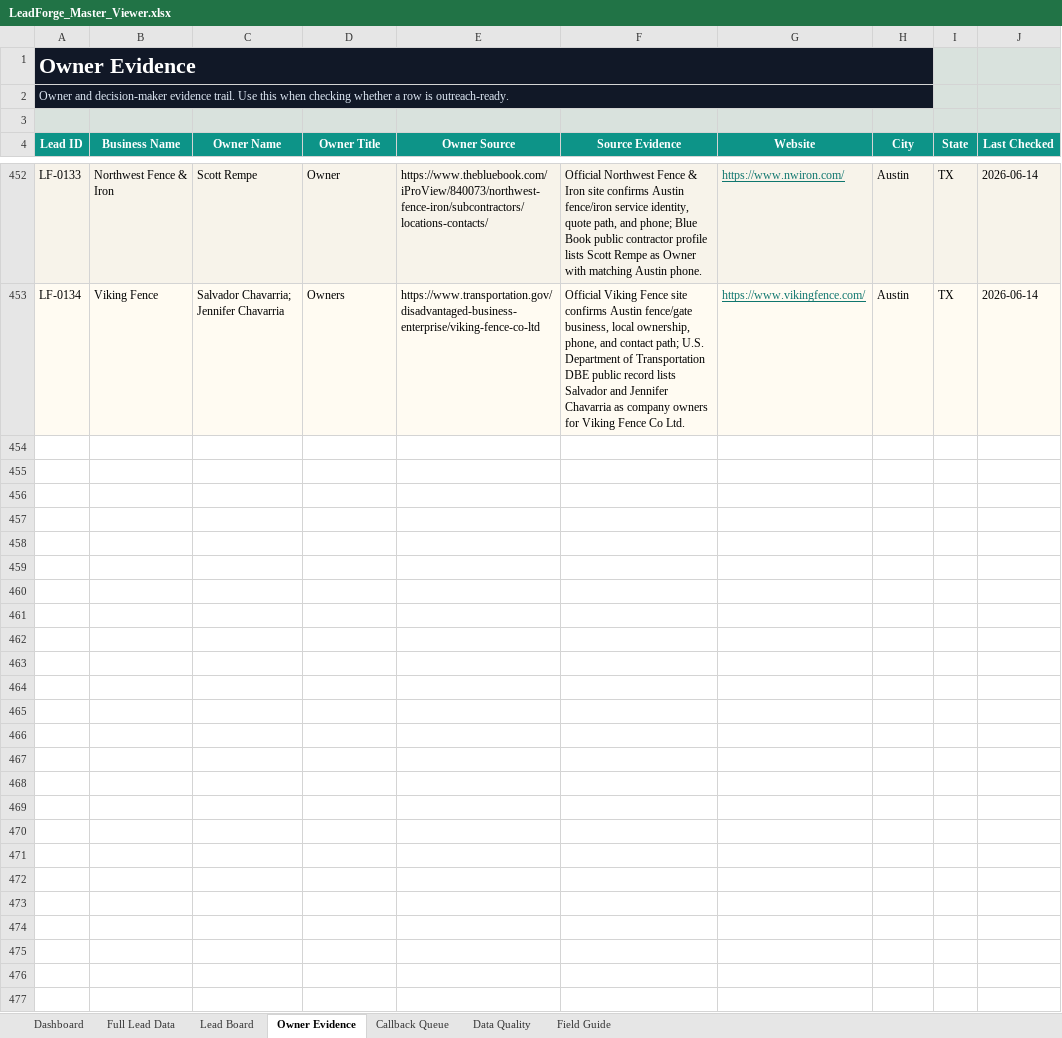
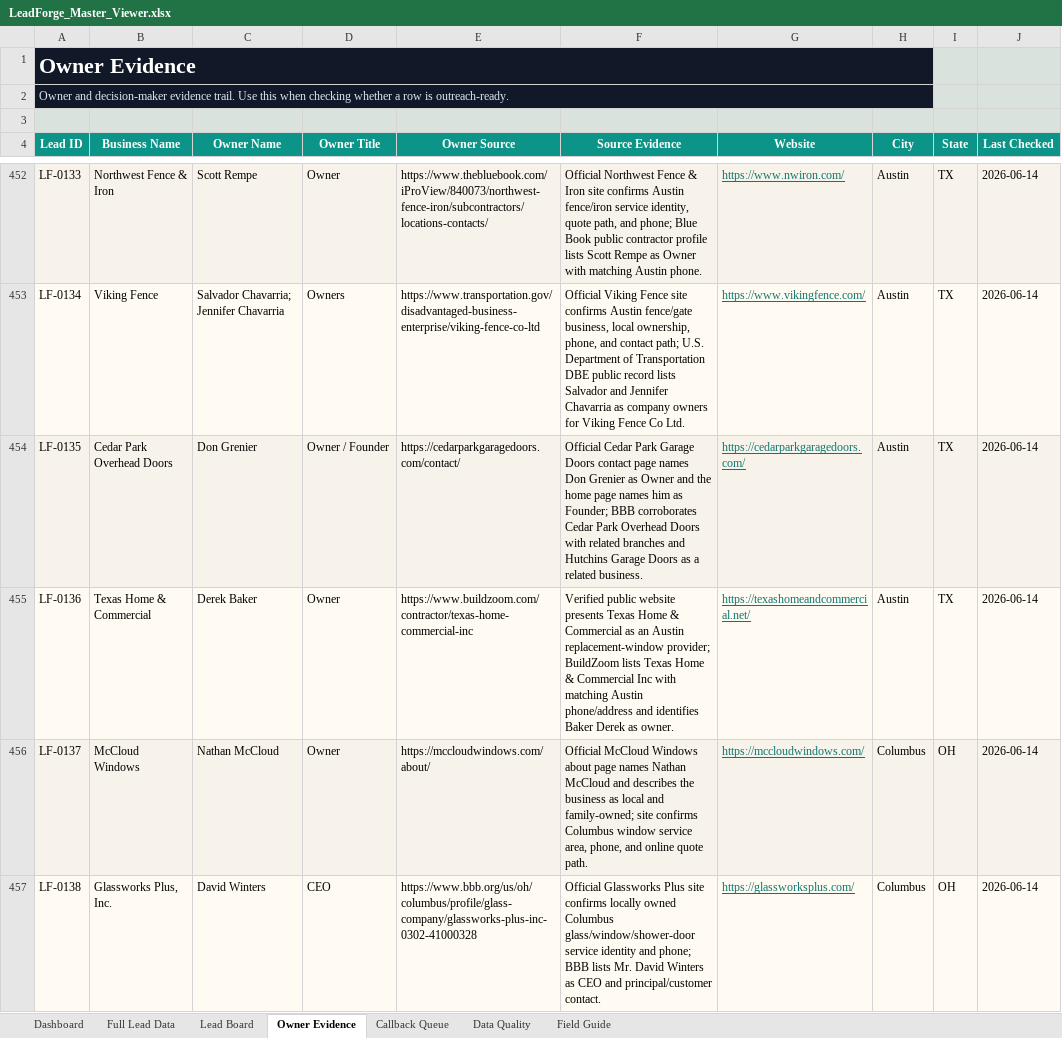
Before and after one commit to x0VIER/leadforge-reboot, an Excel workbook: LeadForge_Reboot/data/views/LeadForge_Master_Viewer.xlsx, sheet Owner Evidence, drawn as a sheet; only a part is shown, gaps mark what is left out; values as stored, in another font and other column widths than the file's, no borders; the diff names each change by its address in the sheet, - before the commit and + after, or states it on an @@ line.

Commit message:
Merge windows doors lead batch

```diff
--- a/LeadForge_Reboot/data/views/LeadForge_Master_Viewer.xlsx (sheet Owner Evidence)
+++ b/LeadForge_Reboot/data/views/LeadForge_Master_Viewer.xlsx (sheet Owner Evidence)
+row 454: LF-0135 | Cedar Park Overhead Doors | Don Grenier | Owner / Founder | https://cedarparkgaragedoors.com/contact/ | Official Cedar Park Garage Doors contact page names Don Grenier as Owner and the home page names him as Founder; BBB corroborates Cedar Park Overhead Doors with related branches and Hutchins Garage Doors as a related business. | https://cedarparkgaragedoors.com/ | Austin | TX | 2026-06-14
+row 455: LF-0136 | Texas Home & Commercial | Derek Baker | Owner | https://www.buildzoom.com/contractor/texas-home-commercial-inc | Verified public website presents Texas Home & Commercial as an Austin replacement-window provider; BuildZoom lists Texas Home & Commercial Inc with matching Austin phone/address and identifies Baker Derek as owner. | https://texashomeandcommercial.net/ | Austin | TX | 2026-06-14
+row 456: LF-0137 | McCloud Windows | Nathan McCloud | Owner | https://mccloudwindows.com/about/ | Official McCloud Windows about page names Nathan McCloud and describes the business as local and family-owned; site confirms Columbus window service area, phone, and online quote path. | https://mccloudwindows.com/ | Columbus | OH | 2026-06-14
+row 457: LF-0138 | Glassworks Plus, Inc. | David Winters | CEO | https://www.bbb.org/us/oh/columbus/profile/glass-company/glassworks-plus-inc-0302-41000328 | Official Glassworks Plus site confirms locally owned Columbus glass/window/shower-door service identity and phone; BBB lists Mr. David Winters as CEO and principal/customer contact. | https://glassworksplus.com/ | Columbus | OH | 2026-06-14
```
Also changed, not shown: sheet Full Lead Data, sheet Lead Board, sheet Data Quality, sheet Dashboard, 18 other files.
